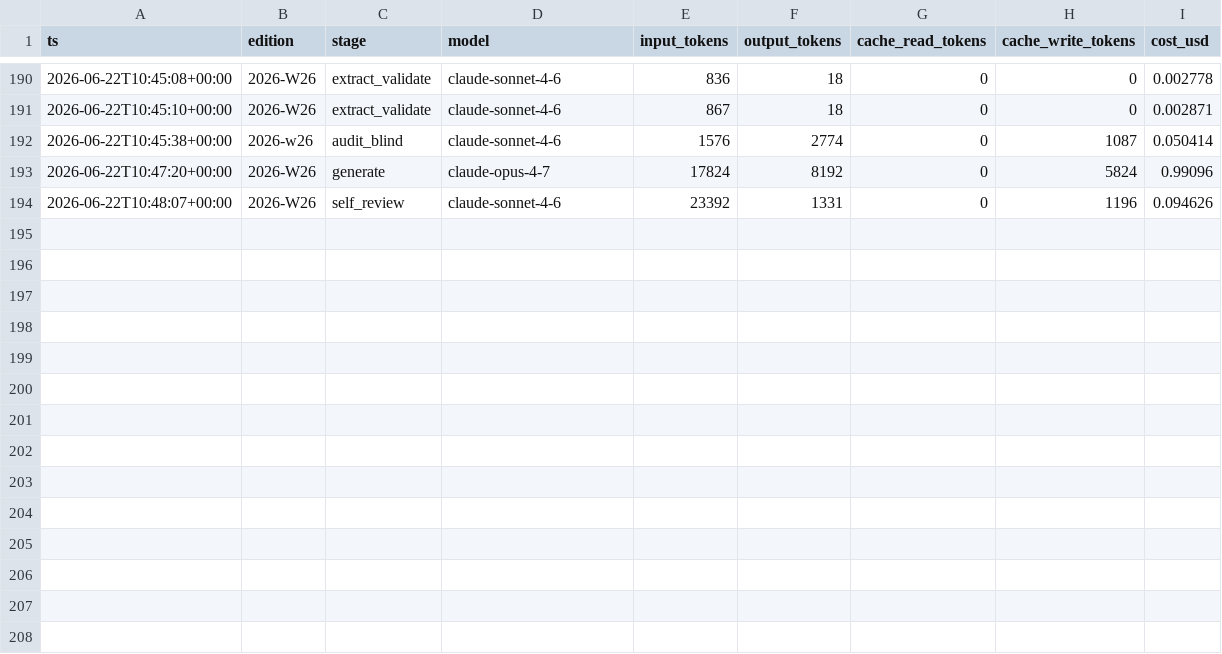
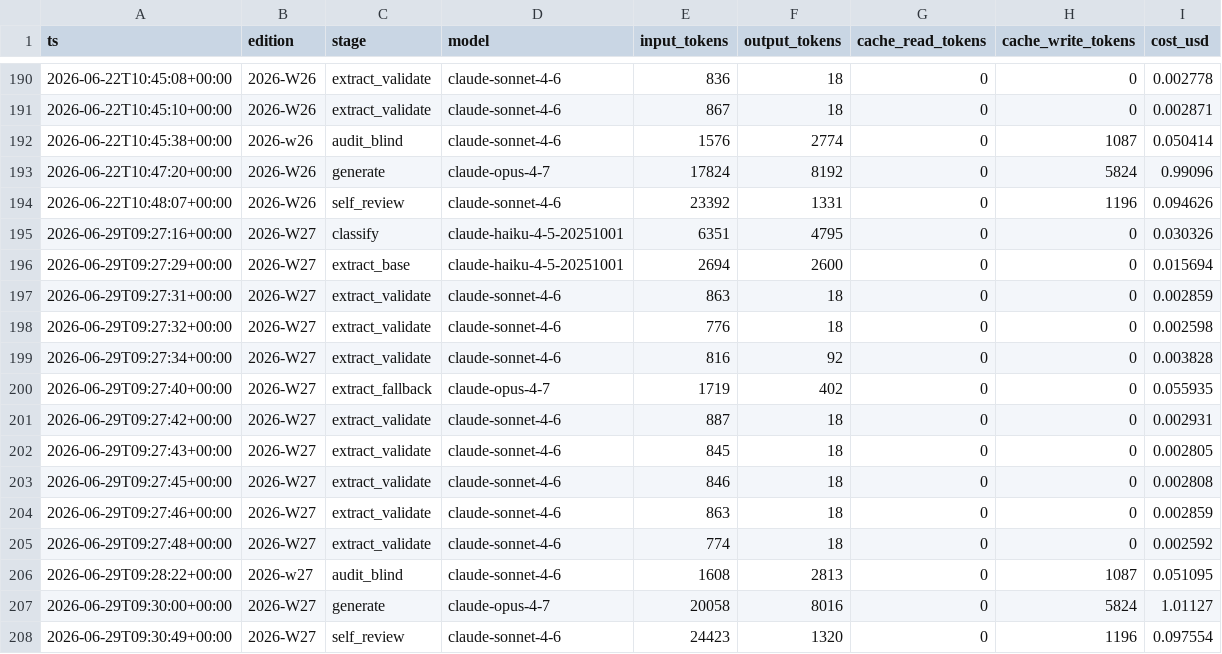
Before and after one commit to otundra/ibiza-housing-radar, a CSV file: data/costs.csv, drawn as a sheet; only a part is shown, gaps mark what is left out.

```diff
--- a/data/costs.csv
+++ b/data/costs.csv
@@ -194 +194,15 @@ ts,edition,stage,model,input_tokens,output_tokens,cache_read_tokens,cache_write_
 2026-06-22T10:48:07+00:00,2026-W26,self_review,claude-sonnet-4-6,23392,1331,0,1196,0.094626
+2026-06-29T09:27:16+00:00,2026-W27,classify,claude-haiku-4-5-20251001,6351,4795,0,0,0.030326
+2026-06-29T09:27:29+00:00,2026-W27,extract_base,claude-haiku-4-5-20251001,2694,2600,0,0,0.015694
+2026-06-29T09:27:31+00:00,2026-W27,extract_validate,claude-sonnet-4-6,863,18,0,0,0.002859
+2026-06-29T09:27:32+00:00,2026-W27,extract_validate,claude-sonnet-4-6,776,18,0,0,0.002598
+2026-06-29T09:27:34+00:00,2026-W27,extract_validate,claude-sonnet-4-6,816,92,0,0,0.003828
+2026-06-29T09:27:40+00:00,2026-W27,extract_fallback,claude-opus-4-7,1719,402,0,0,0.055935
+2026-06-29T09:27:42+00:00,2026-W27,extract_validate,claude-sonnet-4-6,887,18,0,0,0.002931
+2026-06-29T09:27:43+00:00,2026-W27,extract_validate,claude-sonnet-4-6,845,18,0,0,0.002805
+2026-06-29T09:27:45+00:00,2026-W27,extract_validate,claude-sonnet-4-6,846,18,0,0,0.002808
+2026-06-29T09:27:46+00:00,2026-W27,extract_validate,claude-sonnet-4-6,863,18,0,0,0.002859
+2026-06-29T09:27:48+00:00,2026-W27,extract_validate,claude-sonnet-4-6,774,18,0,0,0.002592
+2026-06-29T09:28:22+00:00,2026-w27,audit_blind,claude-sonnet-4-6,1608,2813,0,1087,0.051095
+2026-06-29T09:30:00+00:00,2026-W27,generate,claude-opus-4-7,20058,8016,0,5824,1.01127
+2026-06-29T09:30:49+00:00,2026-W27,self_review,claude-sonnet-4-6,24423,1320,0,1196,0.097554
```
Also changed, not shown: 23 other files.
